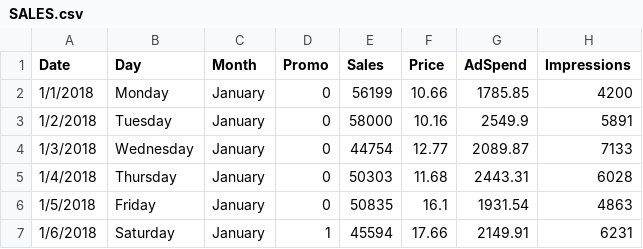
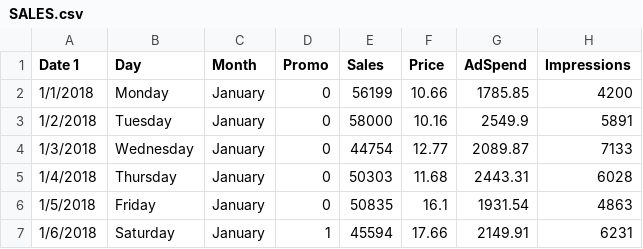
Before and after one commit to yifannliu/TEST, a CSV file: SALES.csv, drawn as a sheet; only a part is shown.

Commit message:
edited SALES

```diff
--- a/SALES.csv
+++ b/SALES.csv
@@ -1,2 +1,2 @@
-Date,Day,Month,Promo,Sales,Price,AdSpend,Impressions
+Date 1,Day,Month,Promo,Sales,Price,AdSpend,Impressions
 1/1/2018,Monday,January,0,56199,10.66,1785.85,4200
```
